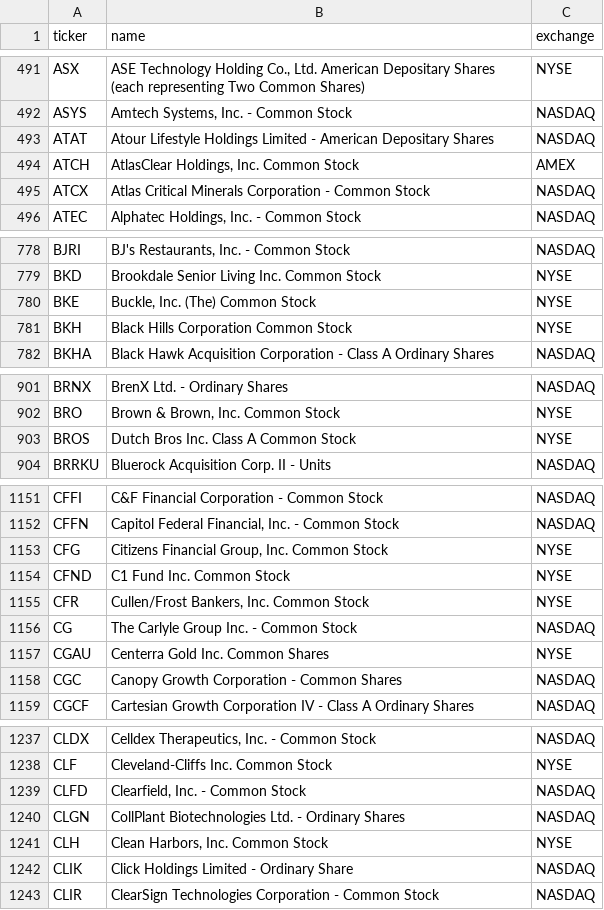
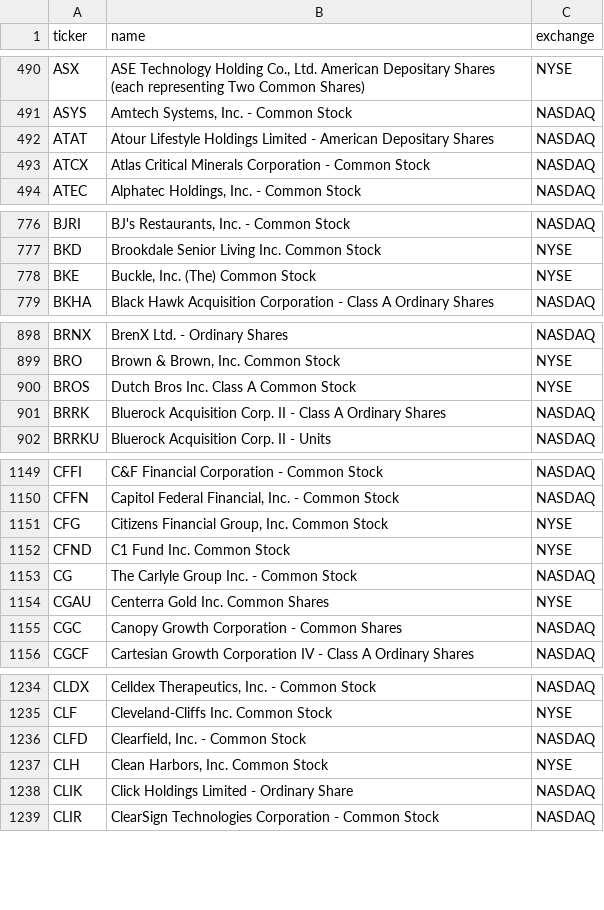
Before and after one commit to kimjunhoney2551-ship-it/stock-leader-dashboard, a CSV file: config/universe.csv, drawn as a sheet; only a part is shown, gaps mark what is left out; the diff covers the shown part only.

```diff
--- a/config/universe.csv
+++ b/config/universe.csv
@@ -493,3 +492,2 @@ ASYS,"Amtech Systems, Inc. - Common Stock",NASDAQ
 ATAT,Atour Lifestyle Holdings Limited - American Depositary Shares,NASDAQ
-ATCH,"AtlasClear Holdings, Inc. Common Stock",AMEX
 ATCX,Atlas Critical Minerals Corporation - Common Stock,NASDAQ
@@ -780,3 +778,2 @@ BKD,Brookdale Senior Living Inc. Common Stock,NYSE
 BKE,"Buckle, Inc. (The) Common Stock",NYSE
-BKH,Black Hills Corporation Common Stock,NYSE
 BKHA,Black Hawk Acquisition Corporation - Class A Ordinary Shares,NASDAQ
@@ -903,2 +900,3 @@ BRO,"Brown & Brown, Inc. Common Stock",NYSE
 BROS,Dutch Bros Inc. Class A Common Stock,NYSE
+BRRK,Bluerock Acquisition Corp. II - Class A Ordinary Shares,NASDAQ
 BRRKU,Bluerock Acquisition Corp. II - Units,NASDAQ
@@ -1154,3 +1152,2 @@ CFG,"Citizens Financial Group, Inc. Common Stock",NYSE
 CFND,C1 Fund Inc. Common Stock,NYSE
-CFR,"Cullen/Frost Bankers, Inc. Common Stock",NYSE
 CG,The Carlyle Group Inc. - Common Stock,NASDAQ
@@ -1239,3 +1236,2 @@ CLF,Cleveland-Cliffs Inc. Common Stock,NYSE
 CLFD,"Clearfield, Inc. - Common Stock",NASDAQ
-CLGN,CollPlant Biotechnologies Ltd. - Ordinary Shares,NASDAQ
 CLH,"Clean Harbors, Inc. Common Stock",NYSE
```
Also changed, not shown: 19 added rows, 25 removed rows and 6 edited cells elsewhere in this file, 27 other files.
